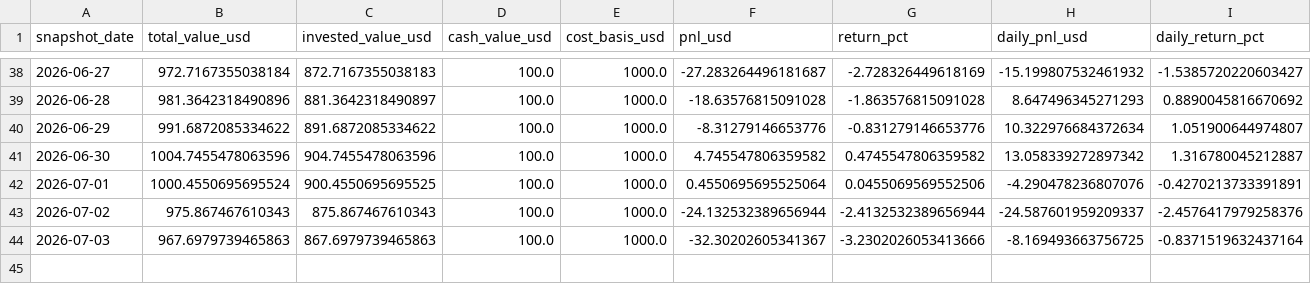
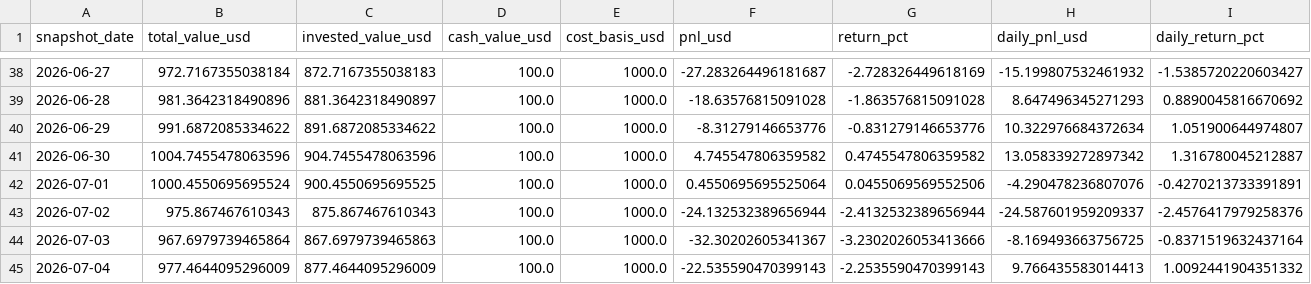
Before and after one commit to linjiw/quant-learn, a CSV file: data/portfolio/ai_portfolio_summary.csv, drawn as a sheet; only a part is shown, gaps mark what is left out; rows hold the shown columns only; the diff names each change by its address in the sheet, - before the commit and + after, or states it on an @@ line.

```diff
--- a/data/portfolio/ai_portfolio_summary.csv
+++ b/data/portfolio/ai_portfolio_summary.csv
-B44 (total_value_usd): 967.6979739465863
+B44 (total_value_usd): 967.6979739465864
+row 45: 2026-07-04 | 977.4644095296009 | 877.4644095296009 | 100.0 | 1000.0 | -22.535590470399143 | -2.2535590470399143 | 9.766435583014413 | 1.0092441904351332
```
Also changed, not shown: data/portfolio/ai_portfolio_snapshots.csv.
